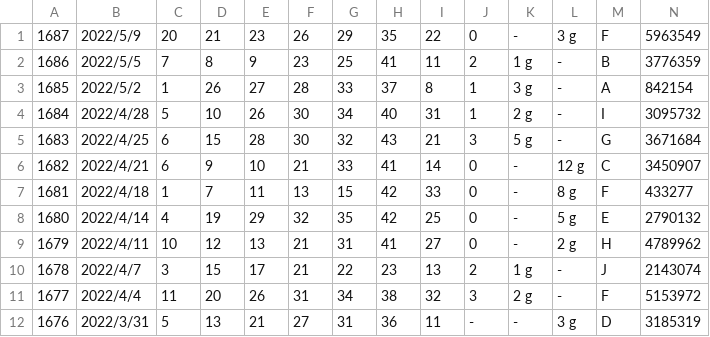
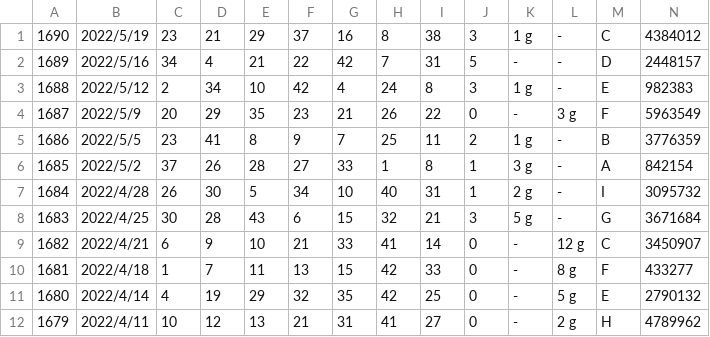
Before and after one commit to vpn62399/memo, a CSV file: loto6.csv, drawn as a sheet; only a part is shown; the shorter side is filled out with more unchanged rows.

```diff
--- a/loto6.csv
+++ b/loto6.csv
@@ -1,6 +1,9 @@
-1687,2022/5/9,20,21,23,26,29,35,22,0,-,3 g,F,5963549
-1686,2022/5/5,7,8,9,23,25,41,11,2,1 g,-,B,3776359
-1685,2022/5/2,1,26,27,28,33,37,8,1,3 g,-,A,842154
-1684,2022/4/28,5,10,26,30,34,40,31,1,2 g,-,I,3095732
-1683,2022/4/25,6,15,28,30,32,43,21,3,5 g,-,G,3671684
+1690,2022/5/19,23,21,29,37,16,8,38,3,1 g,-,C,4384012
+1689,2022/5/16,34,4,21,22,42,7,31,5,-,-,D,2448157
+1688,2022/5/12,2,34,10,42,4,24,8,3,1 g,-,E,982383
+1687,2022/5/9,20,29,35,23,21,26,22,0,-,3 g,F,5963549
+1686,2022/5/5,23,41,8,9,7,25,11,2,1 g,-,B,3776359
+1685,2022/5/2,37,26,28,27,33,1,8,1,3 g,-,A,842154
+1684,2022/4/28,26,30,5,34,10,40,31,1,2 g,-,I,3095732
+1683,2022/4/25,30,28,43,6,15,32,21,3,5 g,-,G,3671684
 1682,2022/4/21,6,9,10,21,33,41,14,0,-,12 g,C,3450907
```
Also changed, not shown: loto6c.csv, loto7.csv, 9 other files.
